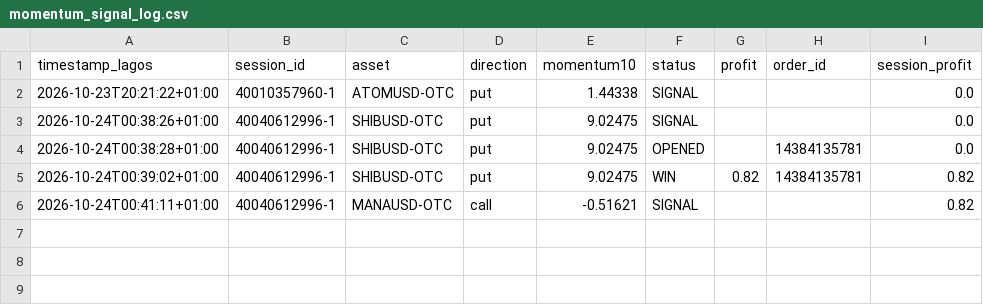
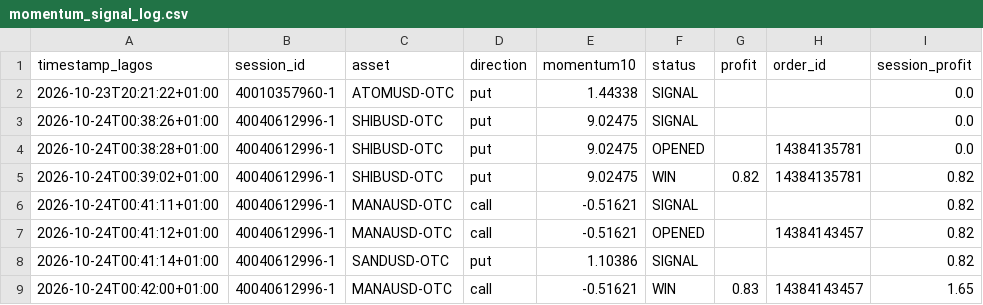
Before and after one commit to domixayo-gif/precision-signal-scanner, a CSV file: momentum_signal_log.csv, drawn as a sheet.

```diff
--- a/momentum_signal_log.csv
+++ b/momentum_signal_log.csv
@@ -6 +6,4 @@ timestamp_lagos,session_id,asset,direction,momentum10,status,profit,order_id,ses
 2026-10-24T00:41:11+01:00,40040612996-1,MANAUSD-OTC,call,-0.51621,SIGNAL,,,0.82
+2026-10-24T00:41:12+01:00,40040612996-1,MANAUSD-OTC,call,-0.51621,OPENED,,14384143457,0.82
+2026-10-24T00:41:14+01:00,40040612996-1,SANDUSD-OTC,put,1.10386,SIGNAL,,,0.82
+2026-10-24T00:42:00+01:00,40040612996-1,MANAUSD-OTC,call,-0.51621,WIN,0.83,14384143457,1.65
```
Also changed, not shown: 1 other file.
